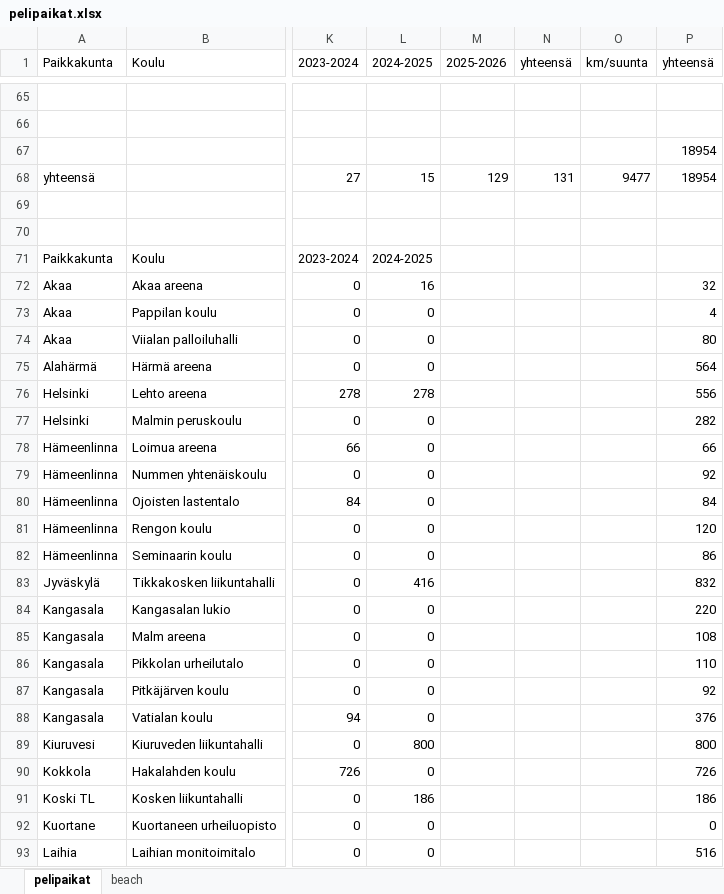
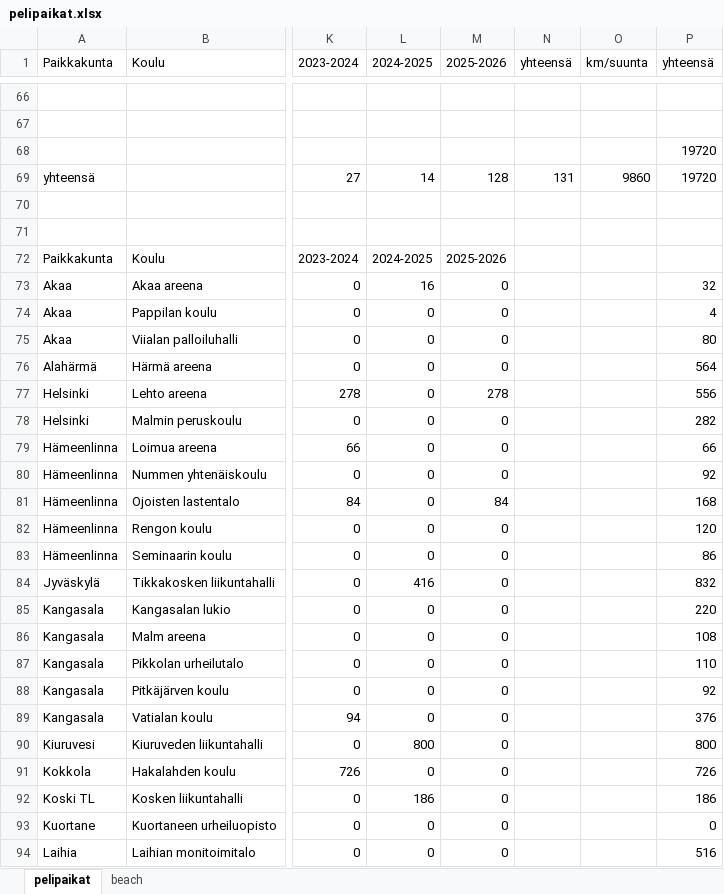
Before and after one commit to jkatoper/kaudet, an Excel workbook: pelipaikat.xlsx, sheet pelipaikat, drawn as a sheet; only a part is shown, gaps mark what is left out; values as stored, in another font and other column widths than the file's, no cell formats; addresses are those after the commit; the diff covers the shown part only; the diff names each change by its address in the sheet, - before the commit and + after, or states it on an @@ line.

```diff
--- a/pelipaikat.xlsx (sheet pelipaikat)
+++ b/pelipaikat.xlsx (sheet pelipaikat)
-P68:P69 (yhteensä): 18954
+P68:P69 (yhteensä): 19720
-L69 (2024-2025): 15
+L69 (2024-2025): 14
-M69 (2025-2026): 129
+M69 (2025-2026): 128
-O69 (km/suunta): 9477
+O69 (km/suunta): 9860
-M72 (2025-2026): (empty)
+M72 (2025-2026): 2025-2026
-M73:M76 (2025-2026): (empty)
+M73:M76 (2025-2026): 0
-L77 (2024-2025): 278
+L77 (2024-2025): 0
-M77 (2025-2026): (empty)
+M77 (2025-2026): 278
-M78:M80 (2025-2026): (empty)
+M78:M80 (2025-2026): 0
-M81 (2025-2026): (empty)
+M81 (2025-2026): 84
-P81 (yhteensä): 84
+P81 (yhteensä): 168
-M82:M94 (2025-2026): (empty)
+M82:M94 (2025-2026): 0
```
Also changed, not shown: 3 added rows, 1 removed row and 48 edited cells elsewhere in this sheet, cell formats, formulas that keep their value, M2.xlsx, 3 other files.
